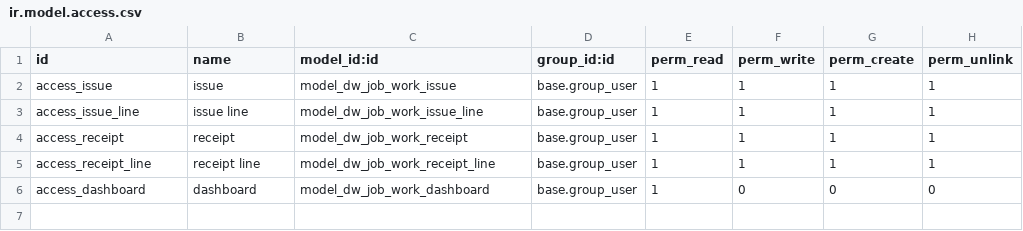
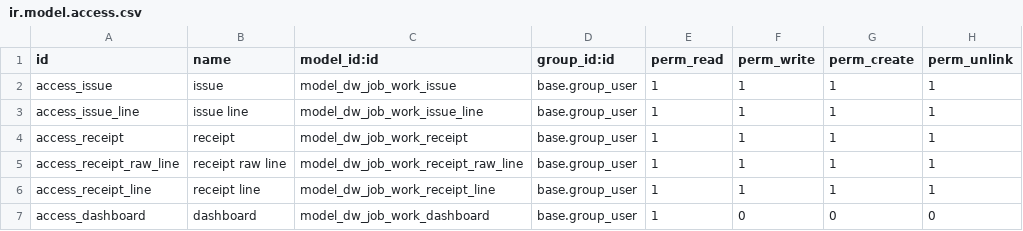
Before and after one commit to ashurohom/Business-Management-System, a CSV file: DW_JOB_WORK/security/ir.model.access.csv, drawn as a sheet.

```diff
--- a/DW_JOB_WORK/security/ir.model.access.csv
+++ b/DW_JOB_WORK/security/ir.model.access.csv
@@ -4,2 +4,3 @@ access_issue_line,issue line,model_dw_job_work_issue_line,base.group_user,1,1,1,
 access_receipt,receipt,model_dw_job_work_receipt,base.group_user,1,1,1,1
+access_receipt_raw_line,receipt raw line,model_dw_job_work_receipt_raw_line,base.group_user,1,1,1,1
 access_receipt_line,receipt line,model_dw_job_work_receipt_line,base.group_user,1,1,1,1
```
Also changed, not shown: 2 other files.
